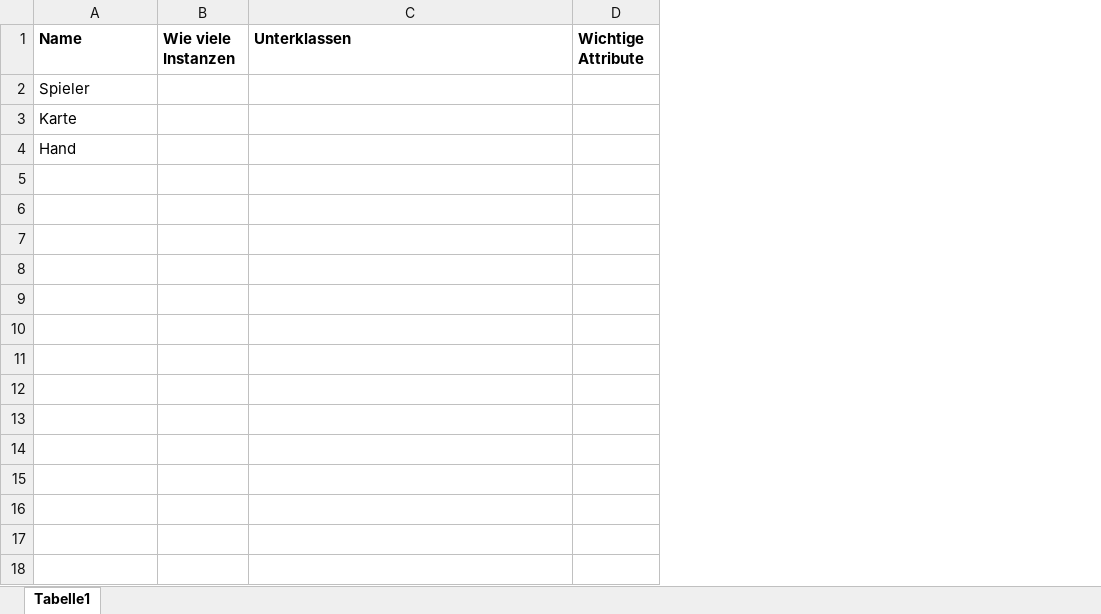
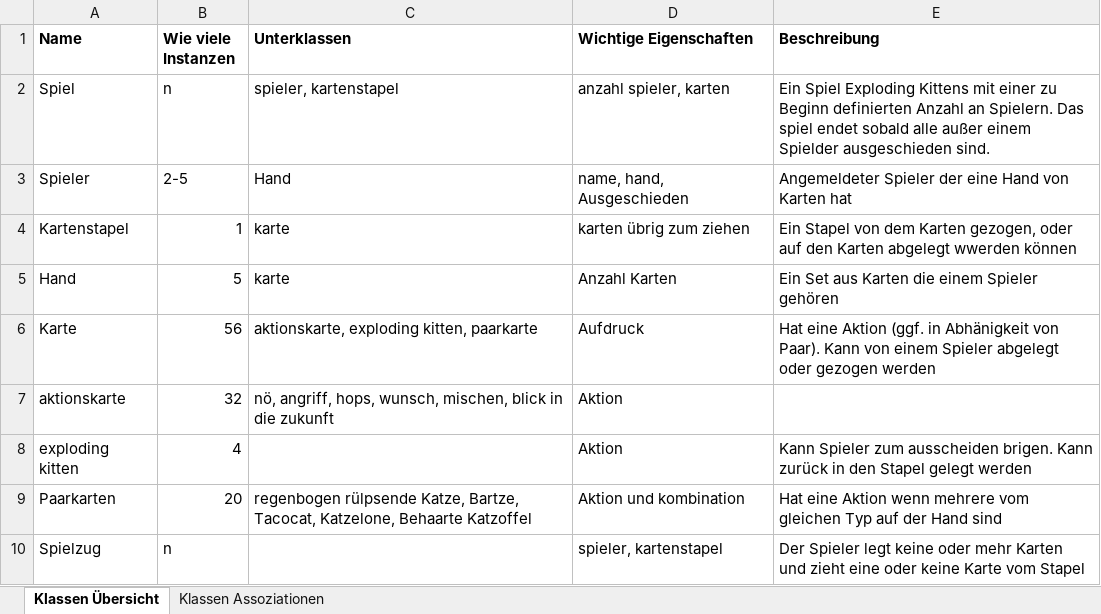
Before and after one commit to anuerk/se_exploding_kittens, an Excel workbook: class_diagram/descriptions/class_uebersicht.xlsx, sheet Klassen Übersicht, drawn as a sheet; values as stored, in another font and other column widths than the file's, no borders; removed rows and columns are numbered as before the commit, all else as after; the diff names each change by its address in the sheet, - before the commit and + after, or states it on an @@ line.

```diff
--- a/class_diagram/descriptions/class_uebersicht.xlsx (sheet Klassen Übersicht)
+++ b/class_diagram/descriptions/class_uebersicht.xlsx (sheet Klassen Übersicht)
-sheet tab: Tabelle1
+sheet tab: Klassen Übersicht
+sheet tab: Klassen Assoziationen
-column D (Wichtige Attribute), empty
+column D (Wichtige Eigenschaften), row 3: name, hand, Ausgeschieden; row 5: Anzahl Karten
+column E (Beschreibung), row 3: Angemeldeter Spieler der eine Hand von Karten hat; row 5: Ein Set aus Karten die einem Spieler gehören
+row 2: Spiel | n | spieler, kartenstapel | anzahl spieler, karten | Ein Spiel Exploding Kittens mit einer zu Beginn definierten Anzahl an Spielern. Das spiel endet sobald alle außer einem Spielder ausgeschieden sind.
-B3 (Wie viele Instanzen): (empty)
+B3 (Wie viele Instanzen): 2-5
-C3 (Unterklassen): (empty)
+C3 (Unterklassen): Hand
-row 3: Karte
+row 4: Kartenstapel | 1 | karte | karten übrig zum ziehen | Ein Stapel von dem Karten gezogen, oder auf den Karten abgelegt wwerden können
-B5 (Wie viele Instanzen): (empty)
+B5 (Wie viele Instanzen): 5
-C5 (Unterklassen): (empty)
+C5 (Unterklassen): karte
+row 6: Karte | 56 | aktionskarte, exploding kitten, paarkarte | Aufdruck | Hat eine Aktion (ggf. in Abhänigkeit von Paar). Kann von einem Spieler abgelegt oder gezogen werden
+row 7: aktionskarte | 32 | nö, angriff, hops, wunsch, mischen, blick in die zukunft | Aktion
+row 8: exploding kitten | 4 |  | Aktion | Kann Spieler zum ausscheiden brigen. Kann zurück in den Stapel gelegt werden
+row 9: Paarkarten | 20 | regenbogen rülpsende Katze, Bartze, Tacocat, Katzelone, Behaarte Katzoffel | Aktion und kombination | Hat eine Aktion wenn mehrere vom gleichen Typ auf der Hand sind
+row 10: Spielzug | n |  | spieler, kartenstapel | Der Spieler legt keine oder mehr Karten und zieht eine oder keine Karte vom Stapel
```
